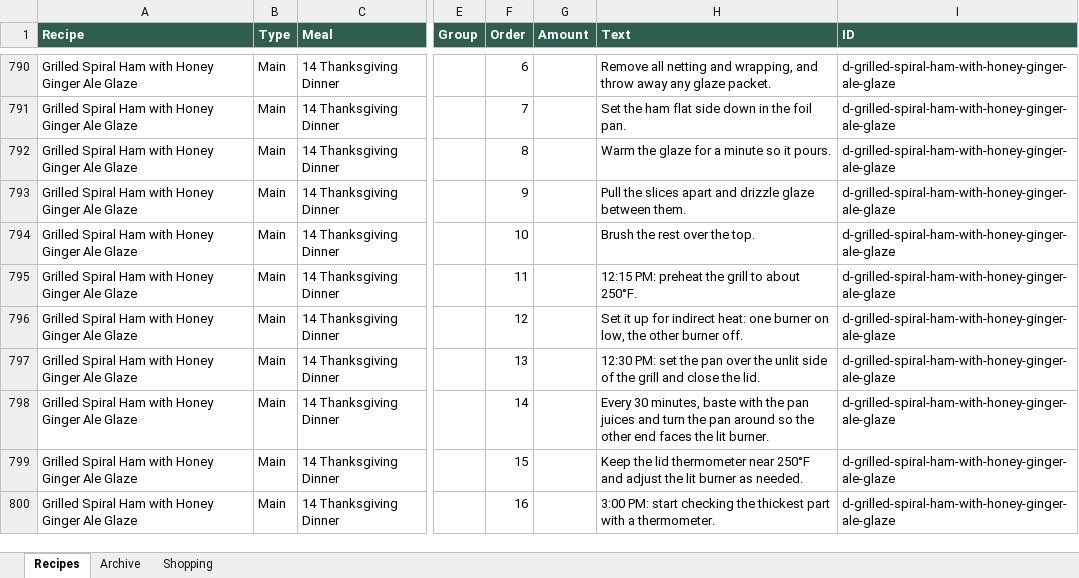
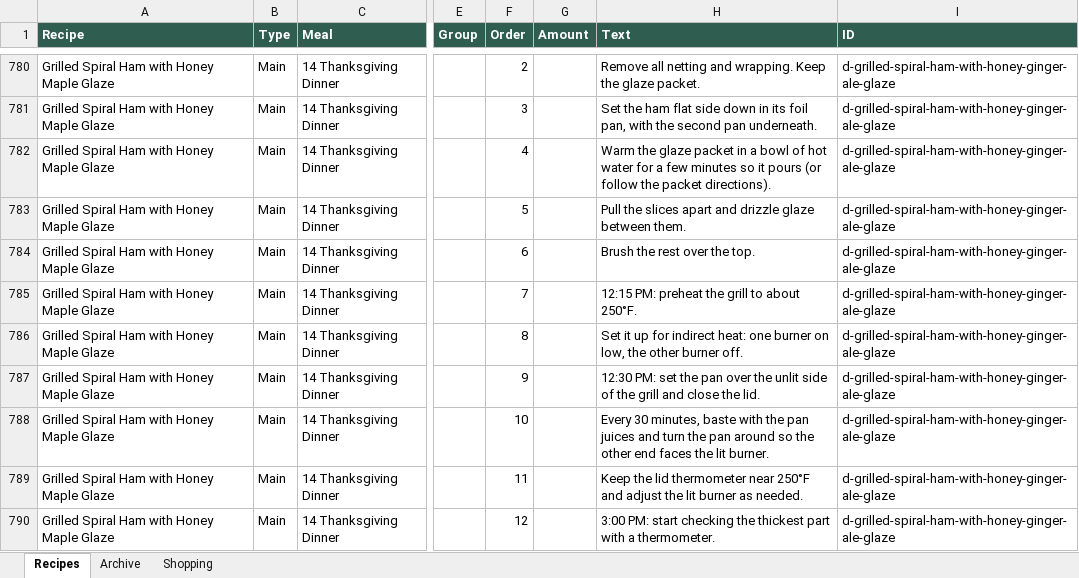
Before and after one commit to entquine/Recipes, an Excel workbook: recipes.xlsx, sheet Recipes, drawn as a sheet; only a part is shown, gaps mark what is left out; values as stored, in another font and other column widths than the file's, no borders; addresses are those after the commit; the diff covers the shown part only; the diff names each change by its address in the sheet, - before the commit and + after, or states it on an @@ line.

```diff
--- a/recipes.xlsx (sheet Recipes)
+++ b/recipes.xlsx (sheet Recipes)
-A780:A790 (Recipe): Grilled Spiral Ham with Honey Ginger Ale Glaze
+A780:A790 (Recipe): Grilled Spiral Ham with Honey Maple Glaze
-F780 (Order): 6
+F780 (Order): 2
-H780 (Text): …netting and wrapping, and throw away any glaze packet.
+H780 (Text): …netting and wrapping. Keep the glaze packet.
-F781 (Order): 7
+F781 (Order): 3
-H781 (Text): …down in the foil pan.
+H781 (Text): …down in its foil pan, with the second pan underneath.
-F782 (Order): 8
+F782 (Order): 4
-H782 (Text): …the glaze for a minute so it pours.
+H782 (Text): …the glaze packet in a bowl of hot water for a few minutes so it pours (or follow the packet directions).
-F783 (Order): 9
+F783 (Order): 5
-F784 (Order): 10
+F784 (Order): 6
-F785 (Order): 11
+F785 (Order): 7
-F786 (Order): 12
+F786 (Order): 8
-F787 (Order): 13
+F787 (Order): 9
-F788 (Order): 14
+F788 (Order): 10
-F789 (Order): 15
+F789 (Order): 11
-F790 (Order): 16
+F790 (Order): 12
```
Also changed, not shown: 10 removed rows and 40 edited cells elsewhere in this sheet.
